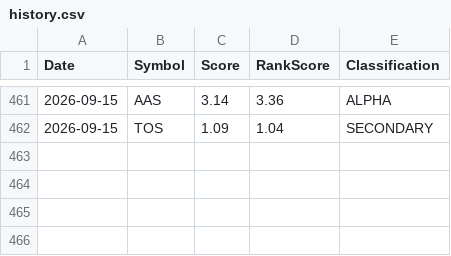
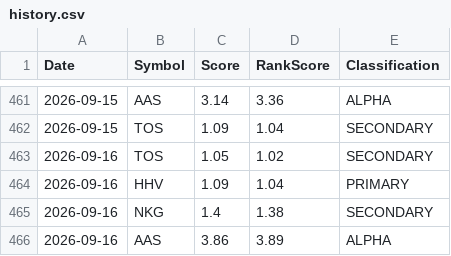
Before and after one commit to Quanghoaai/Aether-Quant, a CSV file: history.csv, drawn as a sheet; only a part is shown, gaps mark what is left out.

```diff
--- a/history.csv
+++ b/history.csv
@@ -462 +462,5 @@ Date,Symbol,Score,RankScore,Classification
 2026-09-15,TOS,1.09,1.04,SECONDARY
+2026-09-16,TOS,1.05,1.02,SECONDARY
+2026-09-16,HHV,1.09,1.04,PRIMARY
+2026-09-16,NKG,1.4,1.38,SECONDARY
+2026-09-16,AAS,3.86,3.89,ALPHA
```
Also changed, not shown: 3 other files.
